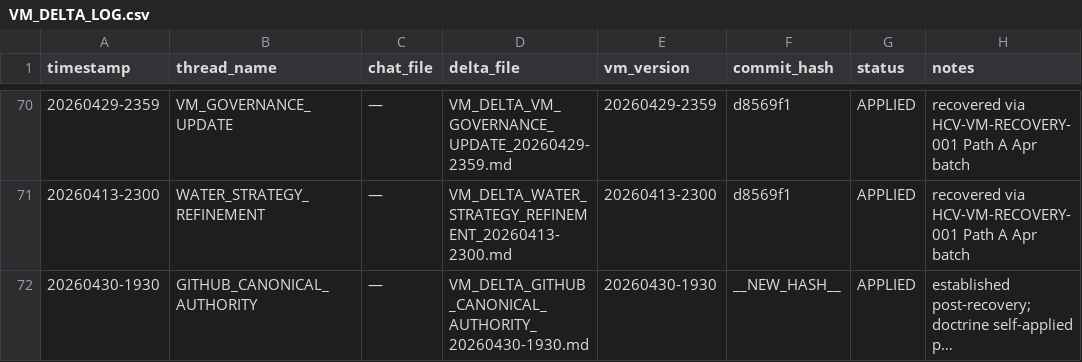
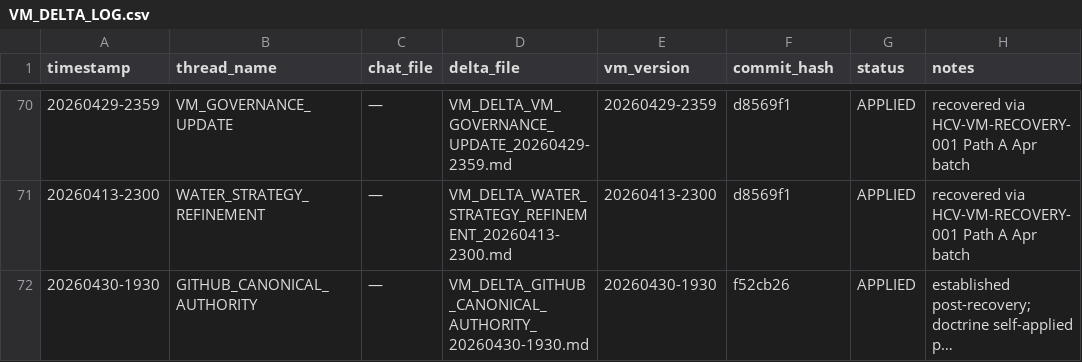
Before and after one commit to gheefizzle-blip/Heber-Campus-VM, a CSV file: VM_DELTA_LOG.csv, drawn as a sheet; only a part is shown, gaps mark what is left out; long unchanged cells end in …; the diff names each change by its address in the sheet, - before the commit and + after, or states it on an @@ line.

Commit message:
Materialize commit hash f52cb26 in REBUILD_INDEX and VM_DELTA_LOG
Replaces __NEW_HASH__ placeholder with the actual short SHA from
the GITHUB_CANONICAL_AUTHORITY delta commit. Follows the standard
two-commit pattern used historically (delta commit, then
manifest-finalization commit).

```diff
--- a/VM_DELTA_LOG.csv
+++ b/VM_DELTA_LOG.csv
-F72 (commit_hash): __NEW_HASH__
+F72 (commit_hash): f52cb26
```
Also changed, not shown: 2 other files.
